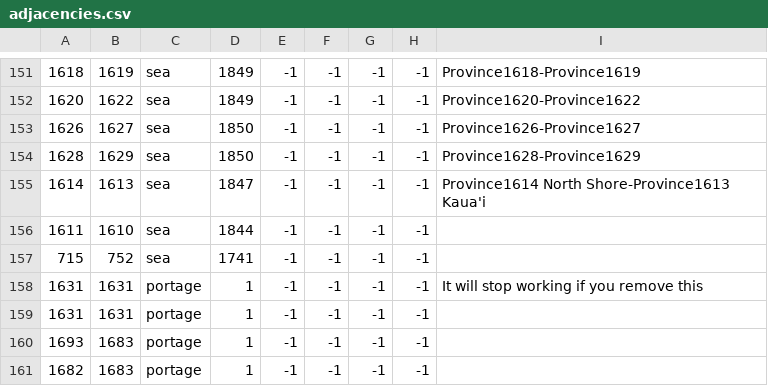
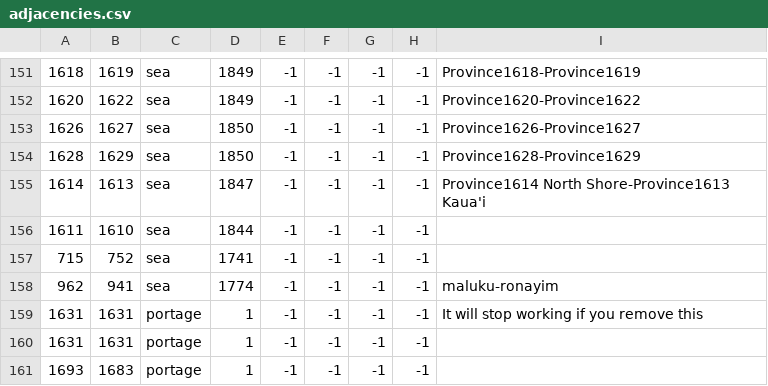
Before and after one commit to Zombaxx/Western-Pacific, a CSV file: western-pacific/map/adjacencies.csv, drawn as a sheet; only a part is shown, gaps mark what is left out; the shorter side is filled out with more unchanged rows; the diff names each change by its address in the sheet, - before the commit and + after, or states it on an @@ line.

```diff
--- a/western-pacific/map/adjacencies.csv
+++ b/western-pacific/map/adjacencies.csv
+row 158: 962 | 941 | sea | 1774 | -1 | -1 | -1 | -1 | maluku-ronayim
```
Also changed, not shown: 1 other file.
